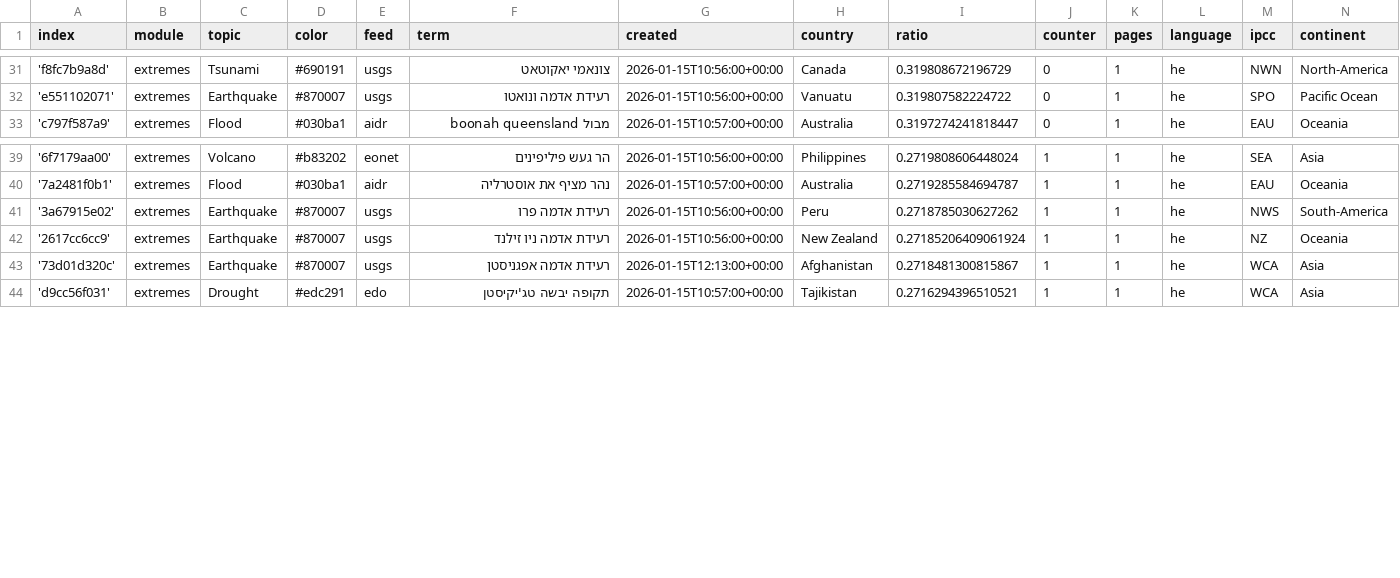
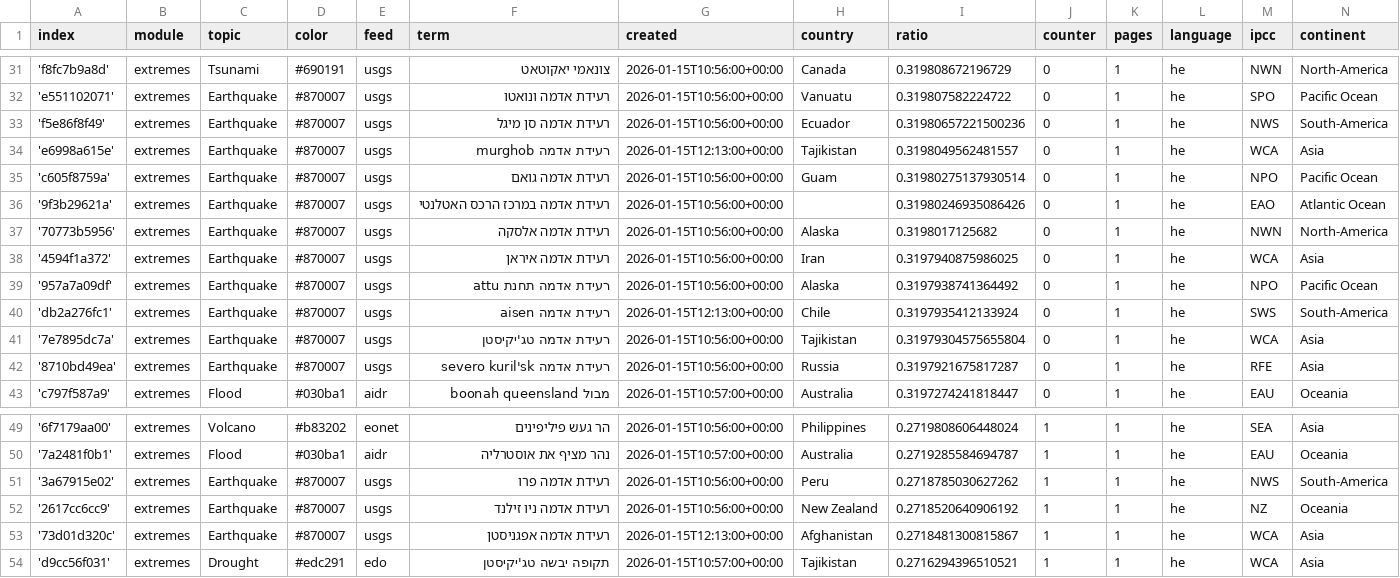
Before and after one commit to picawe-news/hebrewExtremes, a CSV file: terms.csv, drawn as a sheet; only a part is shown, gaps mark what is left out.

Commit message:
Commit from GitHub Actions (import:0.0)

```diff
--- a/terms.csv
+++ b/terms.csv
@@ -32,2 +32,12 @@ index,module,topic,color,feed,term,created,country,ratio,counter,pages,language,
 'e551102071',extremes,Earthquake,#870007,usgs,רעידת אדמה ונואטו,2026-01-15T10:56:00+00:00,Vanuatu,0.319807582224722,0,1,he,SPO,Pacific Ocean
+'f5e86f8f49',extremes,Earthquake,#870007,usgs,רעידת אדמה סן מיגל,2026-01-15T10:56:00+00:00,Ecuador,0.31980657221500236,0,1,he,NWS,South-America
+'e6998a615e',extremes,Earthquake,#870007,usgs,רעידת אדמה murghob,2026-01-15T12:13:00+00:00,Tajikistan,0.3198049562481557,0,1,he,WCA,Asia
+'c605f8759a',extremes,Earthquake,#870007,usgs,רעידת אדמה גואם,2026-01-15T10:56:00+00:00,Guam,0.31980275137930514,0,1,he,NPO,Pacific Ocean
+'9f3b29621a',extremes,Earthquake,#870007,usgs,רעידת אדמה במרכז הרכס האטלנטי,2026-01-15T10:56:00+00:00,,0.31980246935086426,0,1,he,EAO,Atlantic Ocean
+'70773b5956',extremes,Earthquake,#870007,usgs,רעידת אדמה אלסקה,2026-01-15T10:56:00+00:00,Alaska,0.3198017125682,0,1,he,NWN,North-America
+'4594f1a372',extremes,Earthquake,#870007,usgs,רעידת אדמה איראן,2026-01-15T10:56:00+00:00,Iran,0.3197940875986025,0,1,he,WCA,Asia
+'957a7a09df',extremes,Earthquake,#870007,usgs,רעידת אדמה תחנת attu,2026-01-15T10:56:00+00:00,Alaska,0.3197938741364492,0,1,he,NPO,Pacific Ocean
+'db2a276fc1',extremes,Earthquake,#870007,usgs,רעידת אדמה aisen,2026-01-15T12:13:00+00:00,Chile,0.3197935412133924,0,1,he,SWS,South-America
+'7e7895dc7a',extremes,Earthquake,#870007,usgs,רעידת אדמה טג'יקיסטן,2026-01-15T10:56:00+00:00,Tajikistan,0.31979304575655804,0,1,he,WCA,Asia
+'8710bd49ea',extremes,Earthquake,#870007,usgs,רעידת אדמה severo kuril'sk,2026-01-15T10:56:00+00:00,Russia,0.3197921675817287,0,1,he,RFE,Asia
 'c797f587a9',extremes,Flood,#030ba1,aidr,מבול boonah queensland,2026-01-15T10:57:00+00:00,Australia,0.3197274241818447,0,1,he,EAU,Oceania
@@ -41,3 +51,3 @@ index,module,topic,color,feed,term,created,country,ratio,counter,pages,language,
 '3a67915e02',extremes,Earthquake,#870007,usgs,רעידת אדמה פרו,2026-01-15T10:56:00+00:00,Peru,0.2718785030627262,1,1,he,NWS,South-America
-'2617cc6cc9',extremes,Earthquake,#870007,usgs,רעידת אדמה ניו זילנד,2026-01-15T10:56:00+00:00,New Zealand,0.27185206409061924,1,1,he,NZ,Oceania
+'2617cc6cc9',extremes,Earthquake,#870007,usgs,רעידת אדמה ניו זילנד,2026-01-15T10:56:00+00:00,New Zealand,0.2718520640906192,1,1,he,NZ,Oceania
 '73d01d320c',extremes,Earthquake,#870007,usgs,רעידת אדמה אפגניסטן,2026-01-15T12:13:00+00:00,Afghanistan,0.2718481300815867,1,1,he,WCA,Asia
```
